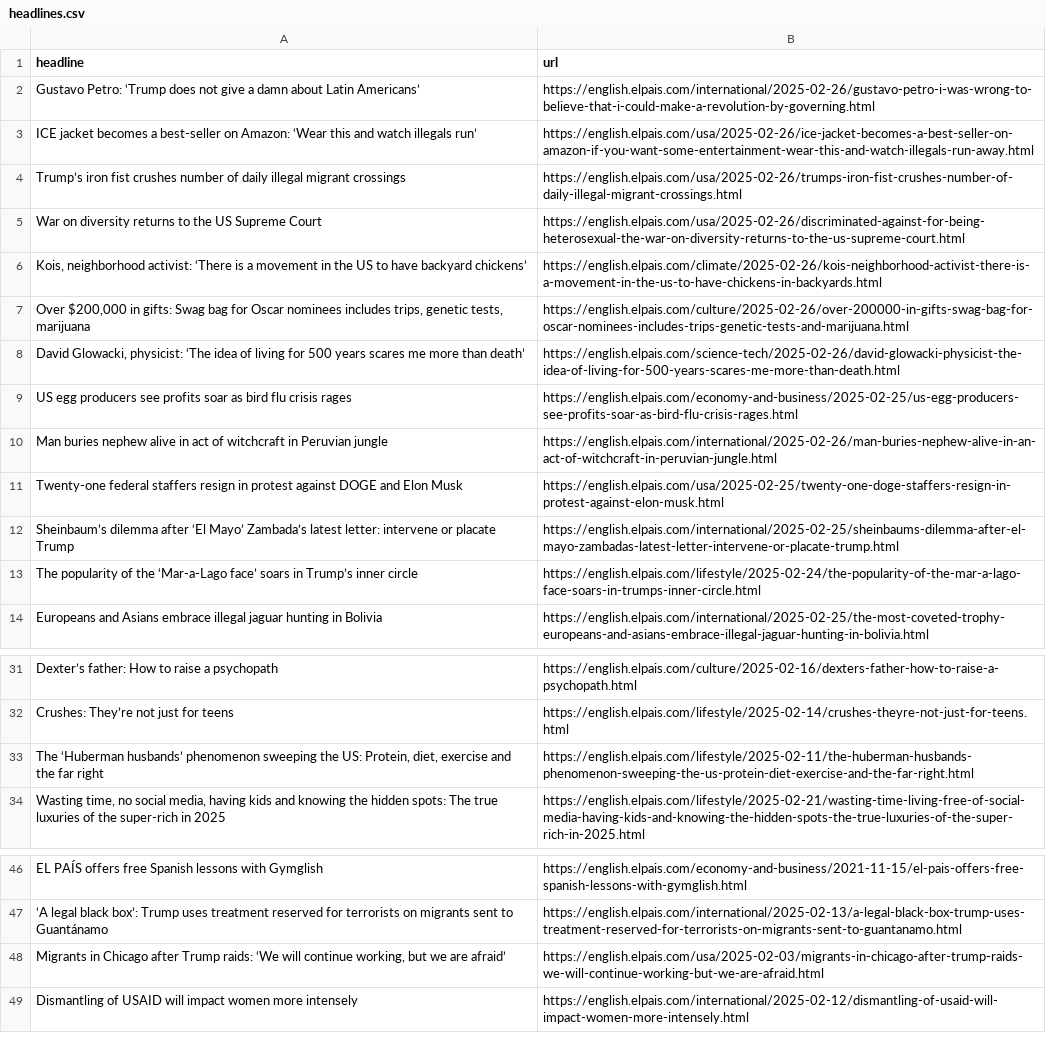
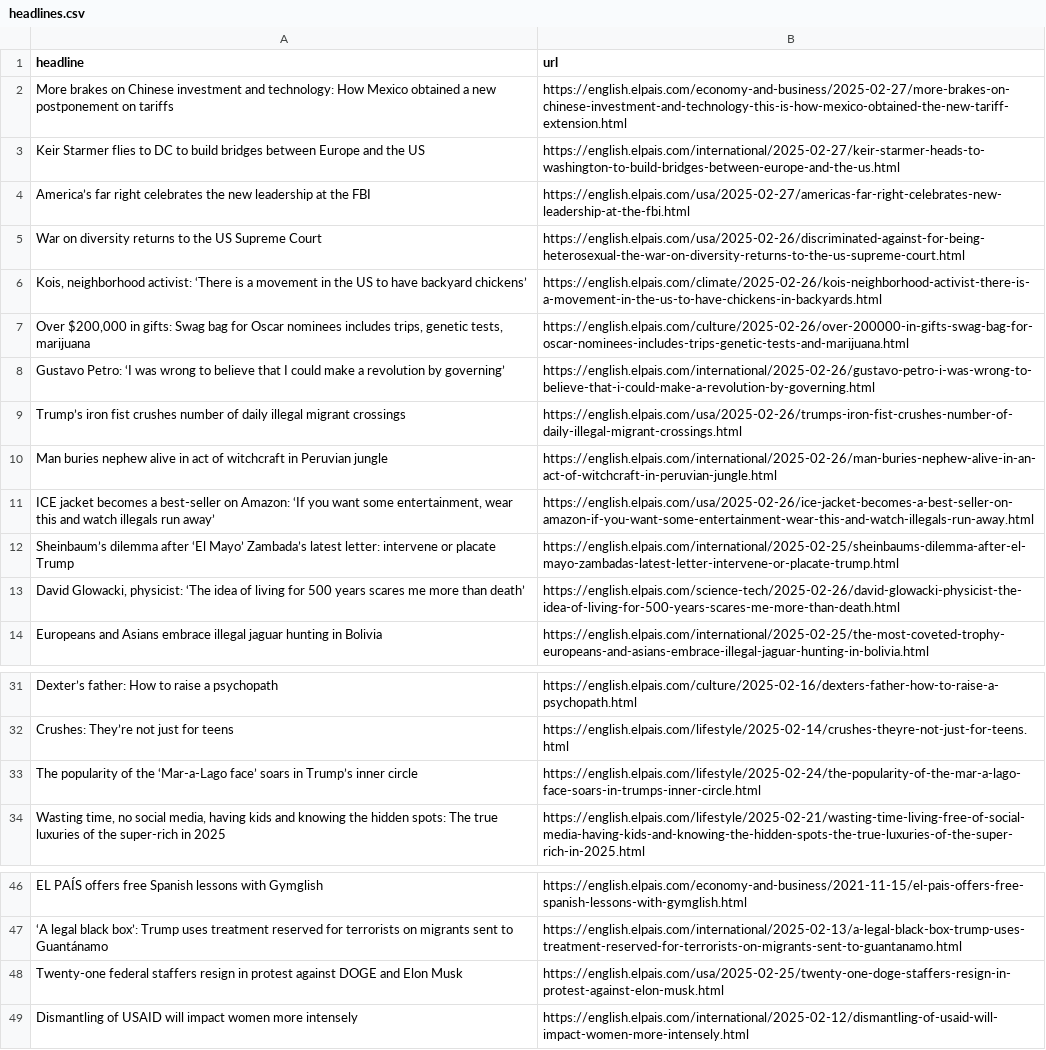
Before and after one commit to adiel3/el-pais-autoscraper, a CSV file: headlines.csv, drawn as a sheet; only a part is shown, gaps mark what is left out; removed rows and columns are numbered as before the commit, all else as after; the diff names each change by its address in the sheet, - before the commit and + after, or states it on an @@ line.

```diff
--- a/headlines.csv
+++ b/headlines.csv
-row 2: Gustavo Petro: ‘Trump does not give a damn about Latin Americans’ | https://english.elpais.com/international/2025-02-26/gustavo-petro-i-was-wrong-to-believe-that-i-could-make-a-revolution-by-governing.html
-row 3: ICE jacket becomes a best-seller on Amazon: ‘Wear this and watch illegals run’ | https://english.elpais.com/usa/2025-02-26/ice-jacket-becomes-a-best-seller-on-amazon-if-you-want-some-entertainment-wear-this-and-watch-illegals-run-away.html
+row 2: More brakes on Chinese investment and technology: How Mexico obtained a new postponement on tariffs | https://english.elpais.com/economy-and-business/2025-02-27/more-brakes-on-chinese-investment-and-technology-this-is-how-mexico-obtained-the-new-tariff-extension.html
+row 3: Keir Starmer flies to DC to build bridges between Europe and the US | https://english.elpais.com/international/2025-02-27/keir-starmer-heads-to-washington-to-build-bridges-between-europe-and-the-us.html
+row 4: America’s far right celebrates the new leadership at the FBI | https://english.elpais.com/usa/2025-02-27/americas-far-right-celebrates-new-leadership-at-the-fbi.html
+row 8: Gustavo Petro: ‘I was wrong to believe that I could make a revolution by governing’ | https://english.elpais.com/international/2025-02-26/gustavo-petro-i-was-wrong-to-believe-that-i-could-make-a-revolution-by-governing.html
@@ row 4 moved to row 9: Trump’s iron fist crushes number of dail… @@
+row 11: ICE jacket becomes a best-seller on Amazon: ‘If you want some entertainment, wear this and watch illegals run away’ | https://english.elpais.com/usa/2025-02-26/ice-jacket-becomes-a-best-seller-on-amazon-if-you-want-some-entertainment-wear-this-and-watch-illegals-run-away.html
-row 9: US egg producers see profits soar as bird flu crisis rages | https://english.elpais.com/economy-and-business/2025-02-25/us-egg-producers-see-profits-soar-as-bird-flu-crisis-rages.html
-row 33: The ‘Huberman husbands’ phenomenon sweeping the US: Protein, diet, exercise and the far right | https://english.elpais.com/lifestyle/2025-02-11/the-huberman-husbands-phenomenon-sweeping-the-us-protein-diet-exercise-and-the-far-right.html
@@ row 13 moved to row 33: The popularity of the ‘Mar-a-Lago face’ … @@
-row 48: Migrants in Chicago after Trump raids: ‘We will continue working, but we are afraid’ | https://english.elpais.com/usa/2025-02-03/migrants-in-chicago-after-trump-raids-we-will-continue-working-but-we-are-afraid.html
@@ row 11 moved to row 48: Twenty-one federal staffers resign in pr… @@
```
